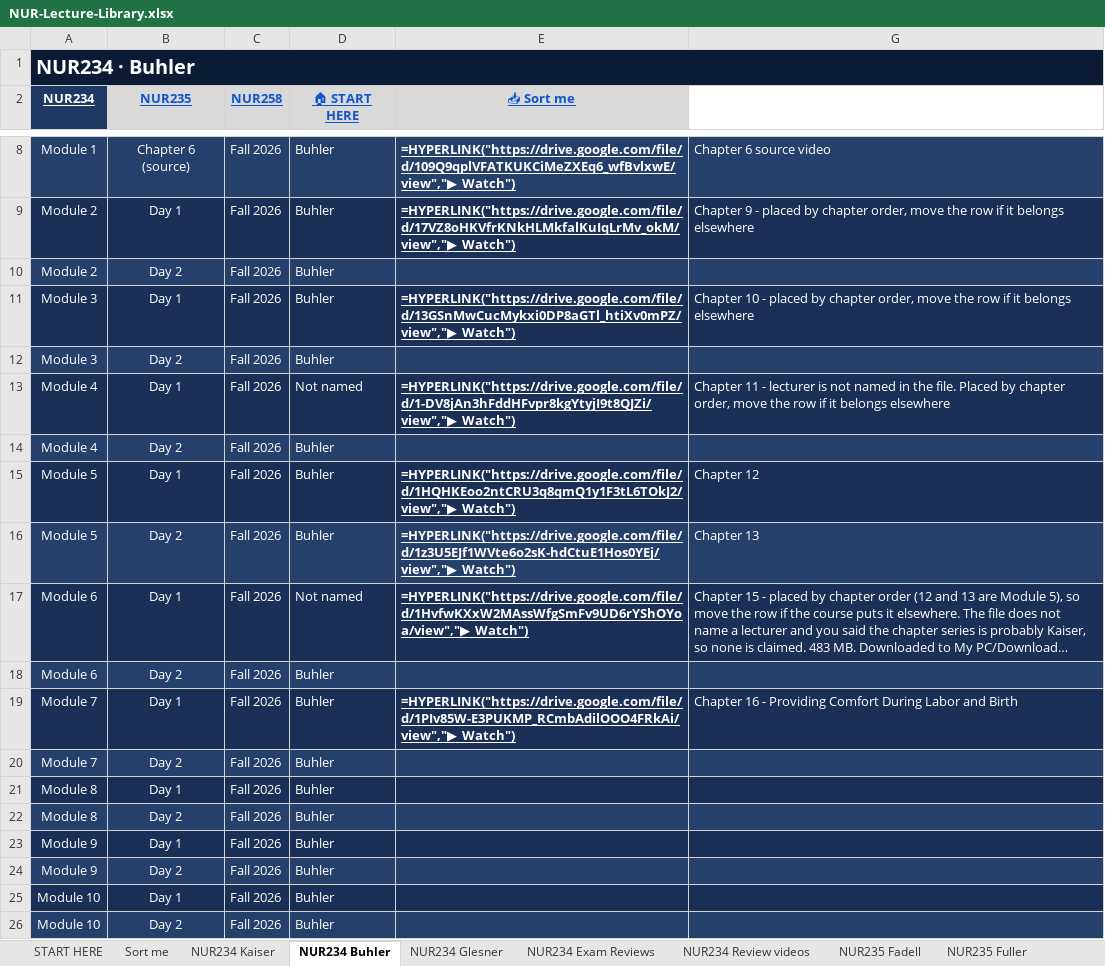
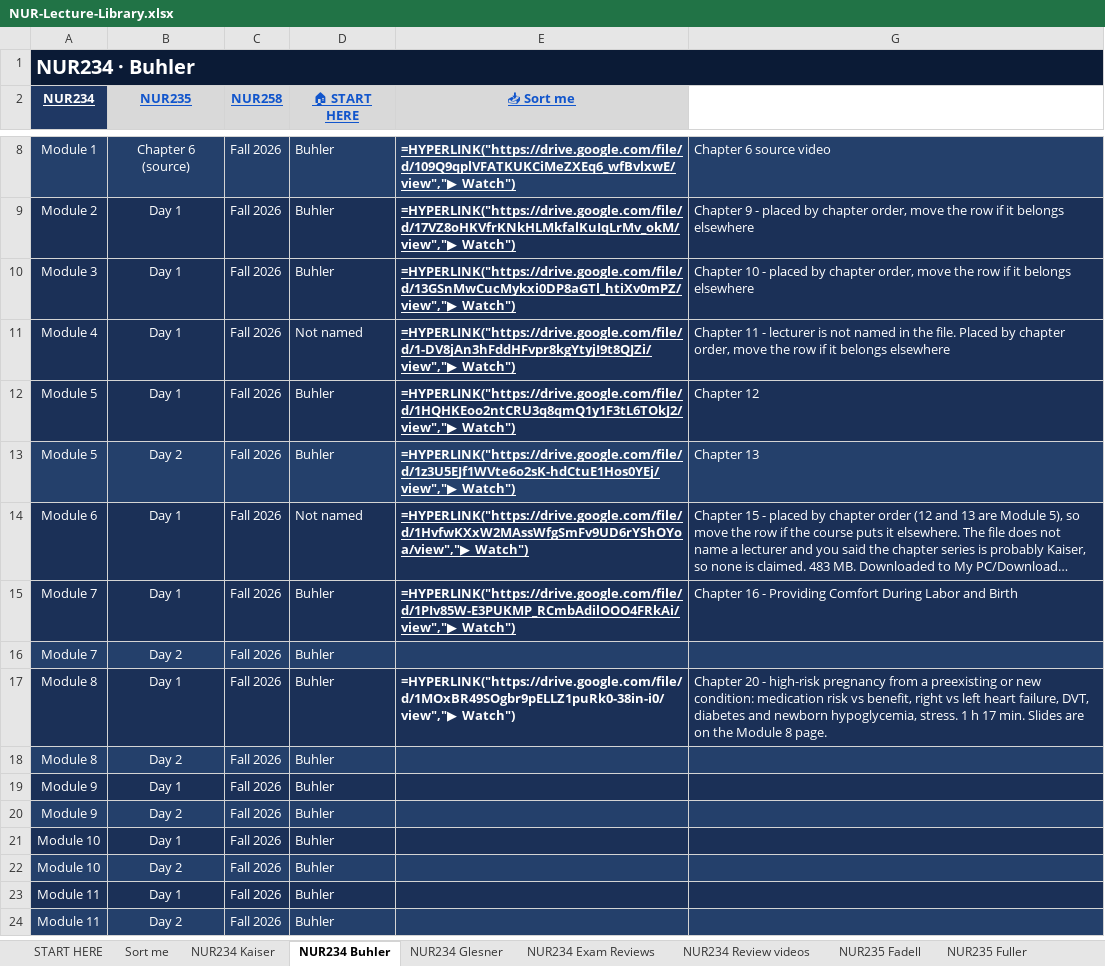
Before and after one commit to Arnold7777777/ABSN-Study-Hub, an Excel workbook: files/NUR-Lecture-Library.xlsx, sheet NUR234 Buhler, drawn as a sheet; only a part is shown, gaps mark what is left out; the shorter side is filled out with more unchanged rows; long unchanged cells end in …; values as stored, in another font and other column widths than the file's, no borders; formulas without a stored value are shown as written; removed rows and columns are numbered as before the commit, all else as after; the diff names each change by its address in the sheet, - before the commit and + after, or states it on an @@ line.

```diff
--- a/files/NUR-Lecture-Library.xlsx (sheet NUR234 Buhler)
+++ b/files/NUR-Lecture-Library.xlsx (sheet NUR234 Buhler)
-row 10: Module 2 | Day 2 | Fall 2026 | Buhler
-row 12: Module 3 | Day 2 | Fall 2026 | Buhler
-row 14: Module 4 | Day 2 | Fall 2026 | Buhler
-row 18: Module 6 | Day 2 | Fall 2026 | Buhler
-E17 (📥 Sort me): (empty)
+E17 (📥 Sort me): =HYPERLINK("https://drive.google.com/file/d/1MOxBR49SOgbr9pELLZ1puRk0-38in-i0/view","▶ Watch")
-G17: (empty)
+G17: Chapter 20 - high-risk pregnancy from a preexisting or new condition: medication risk vs benefit, right vs left heart failure, DVT, diabetes and newborn hypoglycemia, stress. 1 h 17 min. Slides are on the Module 8 page.
```
Also changed, not shown: sheet NUR198 Videos, sheet Exam Reviews (other classes), sheet NUR235 Exam Reviews, sheet NUR258 Simmons, hidden cells, 23 other files.
